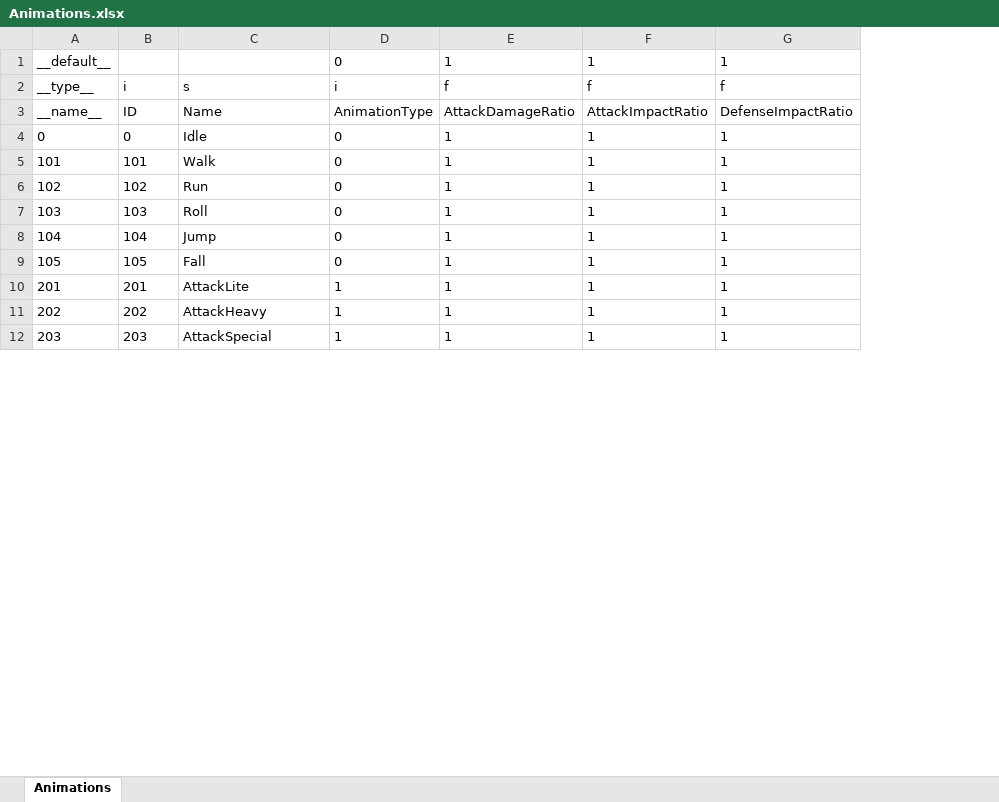
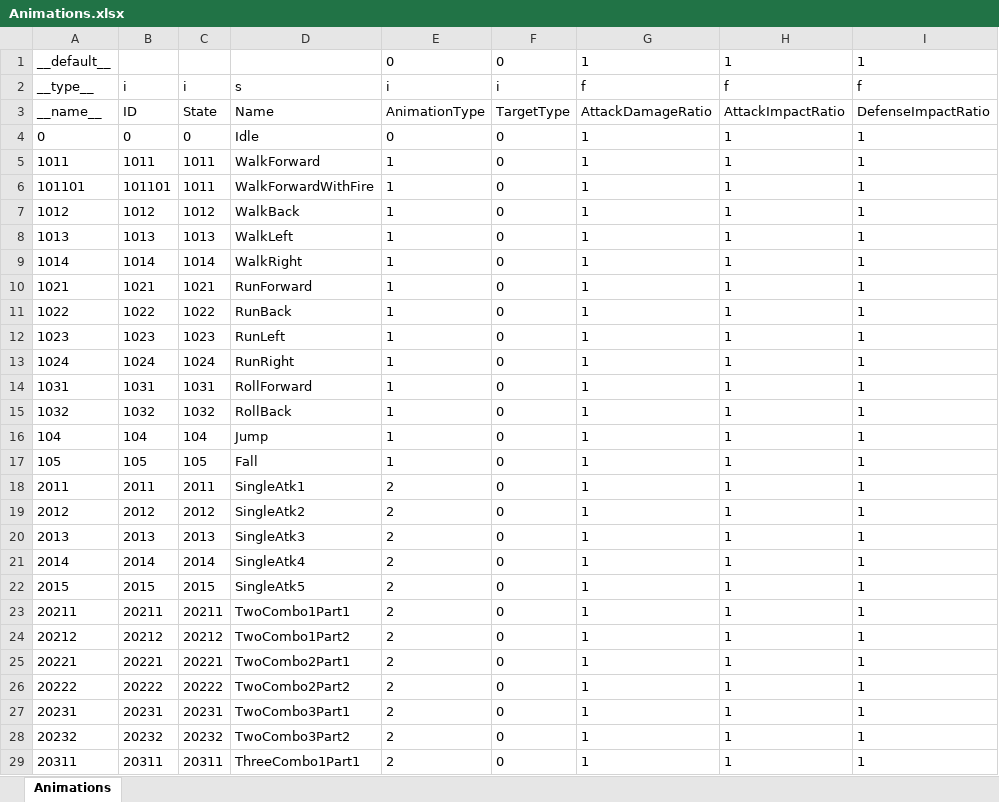
Before and after one commit to Aimoux/ExcelAndJSON, an Excel workbook: test1/Animations.xlsx, sheet Animations, drawn as a sheet; only a part is shown; values as stored, in another font and other column widths than the file's, no borders; removed rows and columns are numbered as before the commit, all else as after; the diff covers the shown part only; the diff names each change by its address in the sheet, - before the commit and + after, or states it on an @@ line.

```diff
--- a/test1/Animations.xlsx (sheet Animations)
+++ b/test1/Animations.xlsx (sheet Animations)
+column C, rows 2-4: i | State | 0; rows 16-17: 104 | 105
+column F, rows 1-4: 0 | i | TargetType | 0; rows 16-17: 0 | 0
-row 5: 101 | 101 | Walk | 0 | 1 | 1 | 1
-row 6: 102 | 102 | Run | 0 | 1 | 1 | 1
-row 7: 103 | 103 | Roll | 0 | 1 | 1 | 1
+row 5: 1011 | 1011 | 1011 | WalkForward | 1 | 0 | 1 | 1 | 1
+row 6: 101101 | 101101 | 1011 | WalkForwardWithFire | 1 | 0 | 1 | 1 | 1
+row 7: 1012 | 1012 | 1012 | WalkBack | 1 | 0 | 1 | 1 | 1
+row 8: 1013 | 1013 | 1013 | WalkLeft | 1 | 0 | 1 | 1 | 1
+row 9: 1014 | 1014 | 1014 | WalkRight | 1 | 0 | 1 | 1 | 1
+row 10: 1021 | 1021 | 1021 | RunForward | 1 | 0 | 1 | 1 | 1
+row 11: 1022 | 1022 | 1022 | RunBack | 1 | 0 | 1 | 1 | 1
+row 12: 1023 | 1023 | 1023 | RunLeft | 1 | 0 | 1 | 1 | 1
+row 13: 1024 | 1024 | 1024 | RunRight | 1 | 0 | 1 | 1 | 1
+row 14: 1031 | 1031 | 1031 | RollForward | 1 | 0 | 1 | 1 | 1
+row 15: 1032 | 1032 | 1032 | RollBack | 1 | 0 | 1 | 1 | 1
-E16:E17: 0
+E16:E17: 1
-row 10: 201 | 201 | AttackLite | 1 | 1 | 1 | 1
-row 11: 202 | 202 | AttackHeavy | 1 | 1 | 1 | 1
-row 12: 203 | 203 | AttackSpecial | 1 | 1 | 1 | 1
+row 18: 2011 | 2011 | 2011 | SingleAtk1 | 2 | 0 | 1 | 1 | 1
+row 19: 2012 | 2012 | 2012 | SingleAtk2 | 2 | 0 | 1 | 1 | 1
+row 20: 2013 | 2013 | 2013 | SingleAtk3 | 2 | 0 | 1 | 1 | 1
+row 21: 2014 | 2014 | 2014 | SingleAtk4 | 2 | 0 | 1 | 1 | 1
+row 22: 2015 | 2015 | 2015 | SingleAtk5 | 2 | 0 | 1 | 1 | 1
+row 23: 20211 | 20211 | 20211 | TwoCombo1Part1 | 2 | 0 | 1 | 1 | 1
+row 24: 20212 | 20212 | 20212 | TwoCombo1Part2 | 2 | 0 | 1 | 1 | 1
+row 25: 20221 | 20221 | 20221 | TwoCombo2Part1 | 2 | 0 | 1 | 1 | 1
+row 26: 20222 | 20222 | 20222 | TwoCombo2Part2 | 2 | 0 | 1 | 1 | 1
+row 27: 20231 | 20231 | 20231 | TwoCombo3Part1 | 2 | 0 | 1 | 1 | 1
+row 28: 20232 | 20232 | 20232 | TwoCombo3Part2 | 2 | 0 | 1 | 1 | 1
+row 29: 20311 | 20311 | 20311 | ThreeCombo1Part1 | 2 | 0 | 1 | 1 | 1
```
Also changed, not shown: 12 added rows and 4 edited cells elsewhere in this sheet, test1/WeaponFrames.xlsx, test1/Weapons.xlsx, 6 other files.
